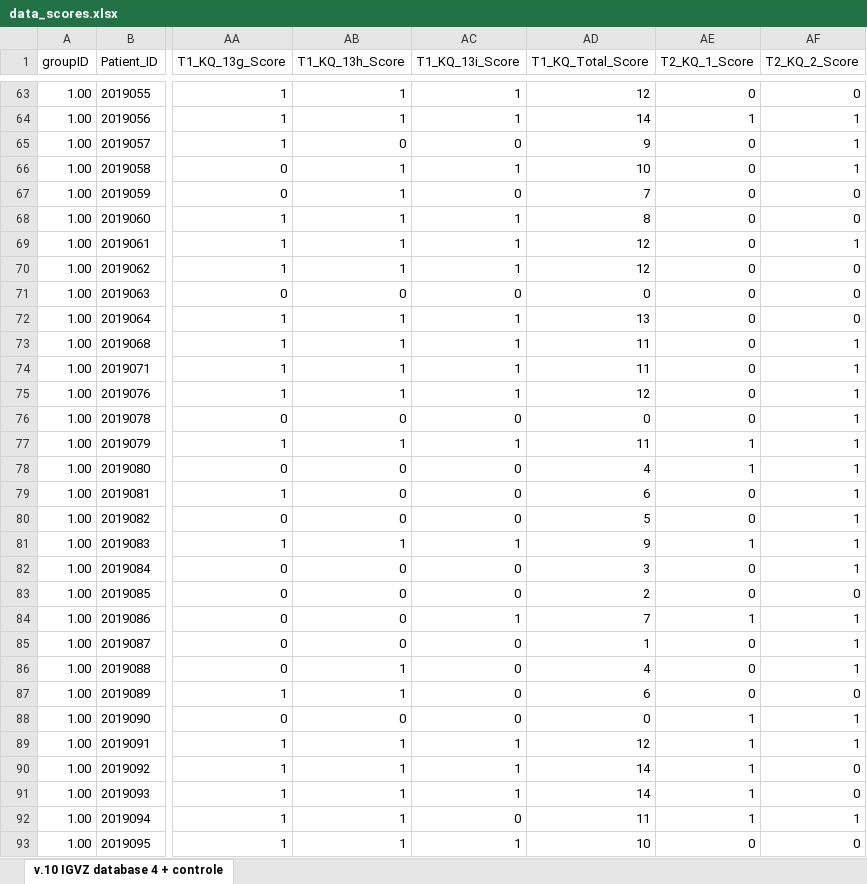
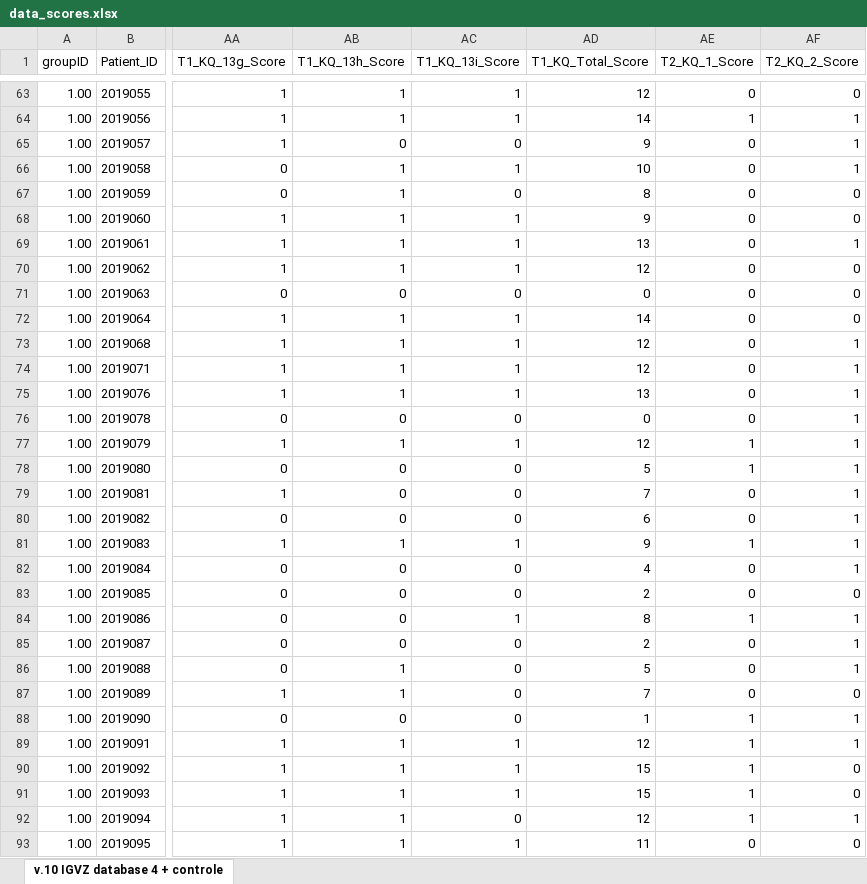
Before and after one commit to wingenium-nagesh/research, an Excel workbook: igvz/data/data_scores.xlsx, sheet v.10 IGVZ database 4 + controle, drawn as a sheet; only a part is shown, gaps mark what is left out; values as stored, in another font and other column widths than the file's, no borders; the diff covers the shown part only; the diff names each change by its address in the sheet, - before the commit and + after, or states it on an @@ line.

```diff
--- a/igvz/data/data_scores.xlsx (sheet v.10 IGVZ database 4 + controle)
+++ b/igvz/data/data_scores.xlsx (sheet v.10 IGVZ database 4 + controle)
-AD67 (T1_KQ_Total_Score): 7
+AD67 (T1_KQ_Total_Score): 8
-AD68 (T1_KQ_Total_Score): 8
+AD68 (T1_KQ_Total_Score): 9
-AD69 (T1_KQ_Total_Score): 12
+AD69 (T1_KQ_Total_Score): 13
-AD72 (T1_KQ_Total_Score): 13
+AD72 (T1_KQ_Total_Score): 14
-AD73:AD74 (T1_KQ_Total_Score): 11
+AD73:AD74 (T1_KQ_Total_Score): 12
-AD75 (T1_KQ_Total_Score): 12
+AD75 (T1_KQ_Total_Score): 13
-AD77 (T1_KQ_Total_Score): 11
+AD77 (T1_KQ_Total_Score): 12
-AD78 (T1_KQ_Total_Score): 4
+AD78 (T1_KQ_Total_Score): 5
-AD79 (T1_KQ_Total_Score): 6
+AD79 (T1_KQ_Total_Score): 7
-AD80 (T1_KQ_Total_Score): 5
+AD80 (T1_KQ_Total_Score): 6
-AD82 (T1_KQ_Total_Score): 3
+AD82 (T1_KQ_Total_Score): 4
-AD84 (T1_KQ_Total_Score): 7
+AD84 (T1_KQ_Total_Score): 8
-AD85 (T1_KQ_Total_Score): 1
+AD85 (T1_KQ_Total_Score): 2
-AD86 (T1_KQ_Total_Score): 4
+AD86 (T1_KQ_Total_Score): 5
-AD87 (T1_KQ_Total_Score): 6
+AD87 (T1_KQ_Total_Score): 7
-AD88 (T1_KQ_Total_Score): 0
+AD88 (T1_KQ_Total_Score): 1
-AD90:AD91 (T1_KQ_Total_Score): 14
+AD90:AD91 (T1_KQ_Total_Score): 15
-AD92 (T1_KQ_Total_Score): 11
+AD92 (T1_KQ_Total_Score): 12
-AD93 (T1_KQ_Total_Score): 10
+AD93 (T1_KQ_Total_Score): 11
```
Also changed, not shown: 55 edited cells elsewhere in this sheet, formulas that keep their value, 5 other files.
